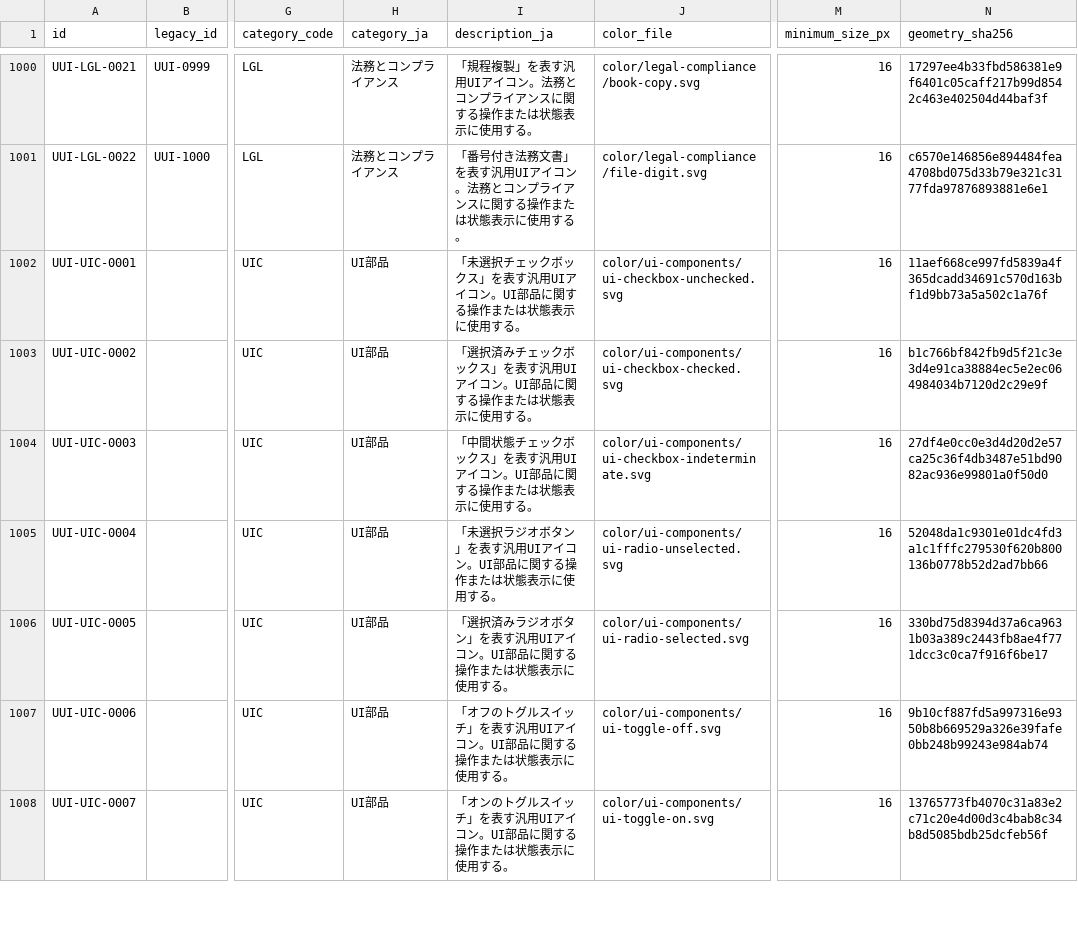
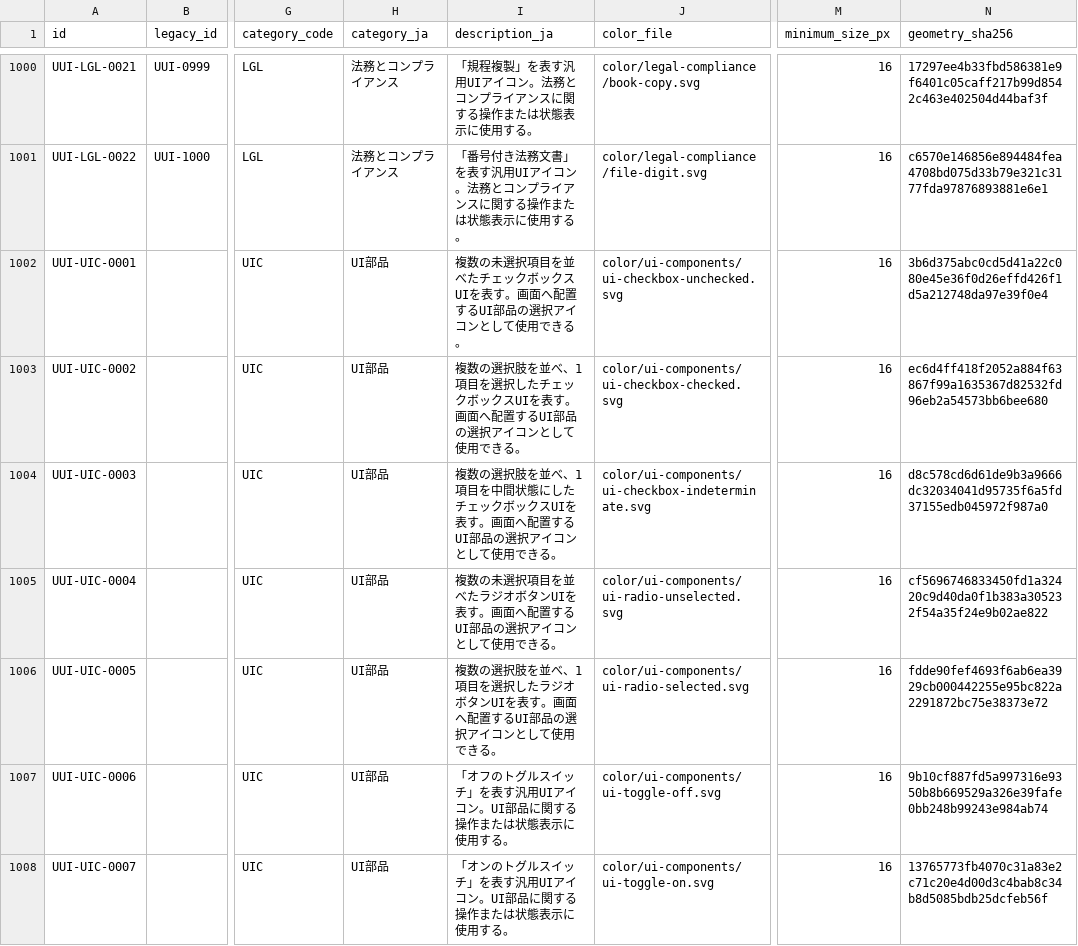
Before and after one commit to gm-cal/icon, a CSV file: catalog/catalog-v1.csv, drawn as a sheet; only a part is shown, gaps mark what is left out; the diff names each change by its address in the sheet, - before the commit and + after, or states it on an @@ line.

```diff
--- a/catalog/catalog-v1.csv
+++ b/catalog/catalog-v1.csv
-I1002 (description_ja): 「未選択チェックボックス」を表す汎用UIアイコン。UI部品に関する操作または状態表示に使用する。
+I1002 (description_ja): 複数の未選択項目を並べたチェックボックスUIを表す。画面へ配置するUI部品の選択アイコンとして使用できる。
-N1002 (geometry_sha256): 11aef668ce997fd5839a4f365dcadd34691c570d163bf1d9bb73a5a502c1a76f
+N1002 (geometry_sha256): 3b6d375abc0cd5d41a22c080e45e36f0d26effd426f1d5a212748da97e39f0e4
-I1003 (description_ja): 「選択済みチェックボックス」を表す汎用UIアイコン。UI部品に関する操作または状態表示に使用する。
+I1003 (description_ja): 複数の選択肢を並べ、1項目を選択したチェックボックスUIを表す。画面へ配置するUI部品の選択アイコンとして使用できる。
-N1003 (geometry_sha256): b1c766bf842fb9d5f21c3e3d4e91ca38884ec5e2ec064984034b7120d2c29e9f
+N1003 (geometry_sha256): ec6d4ff418f2052a884f63867f99a1635367d82532fd96eb2a54573bb6bee680
-I1004 (description_ja): 「中間状態チェックボックス」を表す汎用UIアイコン。UI部品に関する操作または状態表示に使用する。
+I1004 (description_ja): 複数の選択肢を並べ、1項目を中間状態にしたチェックボックスUIを表す。画面へ配置するUI部品の選択アイコンとして使用できる。
-N1004 (geometry_sha256): 27df4e0cc0e3d4d20d2e57ca25c36f4db3487e51bd9082ac936e99801a0f50d0
+N1004 (geometry_sha256): d8c578cd6d61de9b3a9666dc32034041d95735f6a5fd37155edb045972f987a0
-I1005 (description_ja): 「未選択ラジオボタン」を表す汎用UIアイコン。UI部品に関する操作または状態表示に使用する。
+I1005 (description_ja): 複数の未選択項目を並べたラジオボタンUIを表す。画面へ配置するUI部品の選択アイコンとして使用できる。
-N1005 (geometry_sha256): 52048da1c9301e01dc4fd3a1c1fffc279530f620b800136b0778b52d2ad7bb66
+N1005 (geometry_sha256): cf5696746833450fd1a32420c9d40da0f1b383a305232f54a35f24e9b02ae822
-I1006 (description_ja): 「選択済みラジオボタン」を表す汎用UIアイコン。UI部品に関する操作または状態表示に使用する。
+I1006 (description_ja): 複数の選択肢を並べ、1項目を選択したラジオボタンUIを表す。画面へ配置するUI部品の選択アイコンとして使用できる。
-N1006 (geometry_sha256): 330bd75d8394d37a6ca9631b03a389c2443fb8ae4f771dcc3c0ca7f916f6be17
+N1006 (geometry_sha256): fdde90fef4693f6ab6ea3929cb000442255e95bc822a2291872bc75e38373e72
```
Also changed, not shown: 7 other files.
